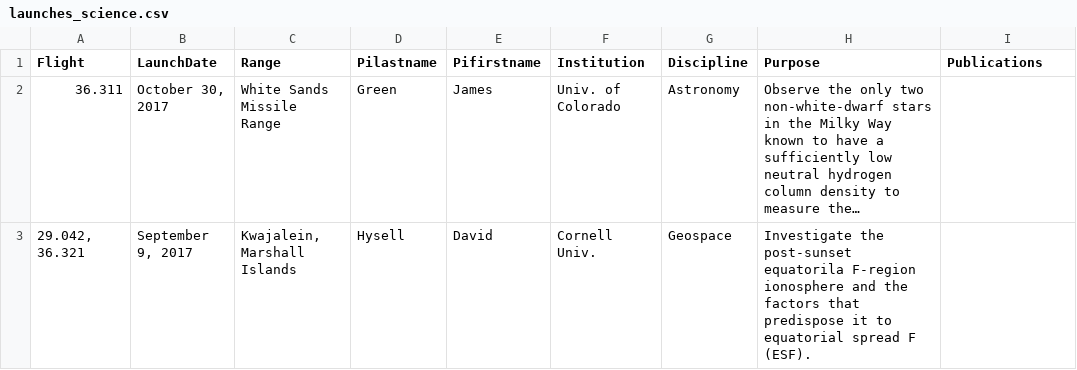
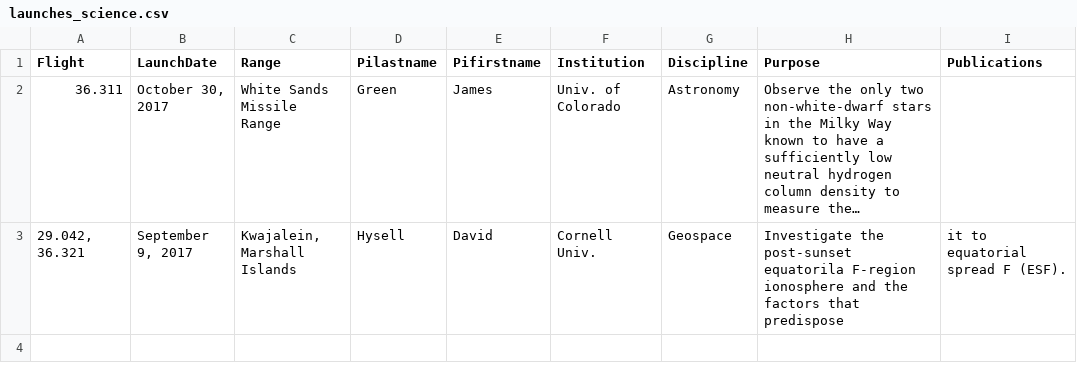
Before and after one commit to smartin41/NASA-rocket-science.github.io, a CSV file: _data/launches_science.csv, drawn as a sheet; long unchanged cells end in …; the diff names each change by its address in the sheet, - before the commit and + after, or states it on an @@ line.

Commit message:
test

```diff
--- a/_data/launches_science.csv
+++ b/_data/launches_science.csv
-H3 (Purpose): …that predispose it to equatorial spread F (ESF).
+H3 (Purpose): …that predispose
-I3 (Publications): (empty)
+I3 (Publications): it to equatorial spread F (ESF).
```
